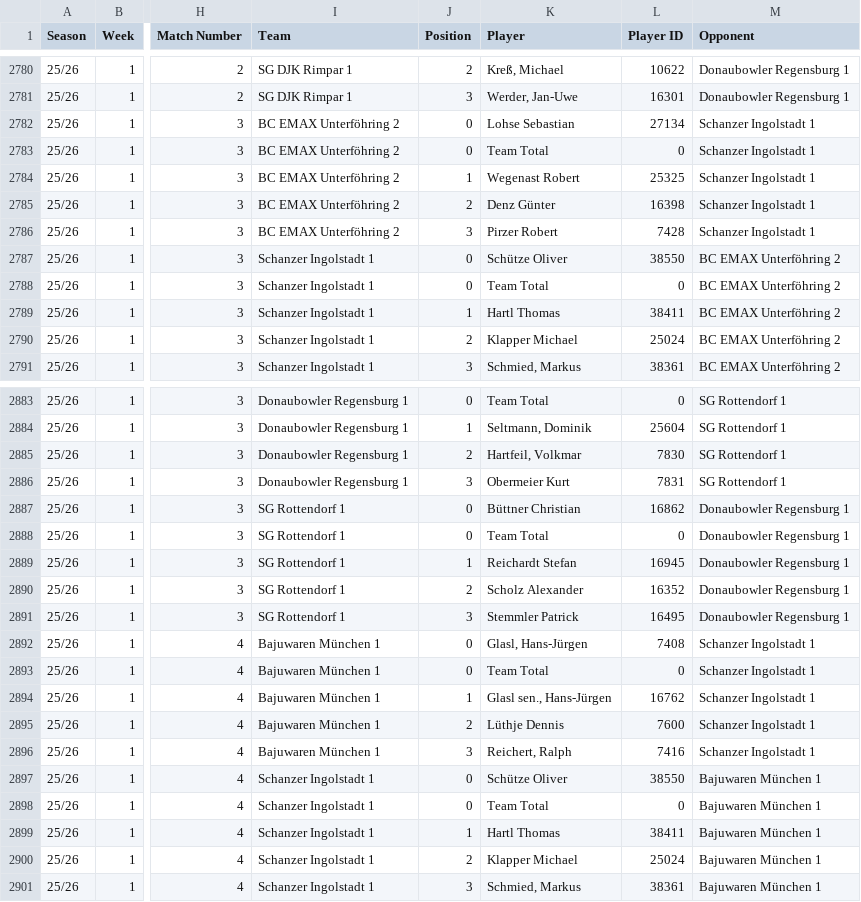
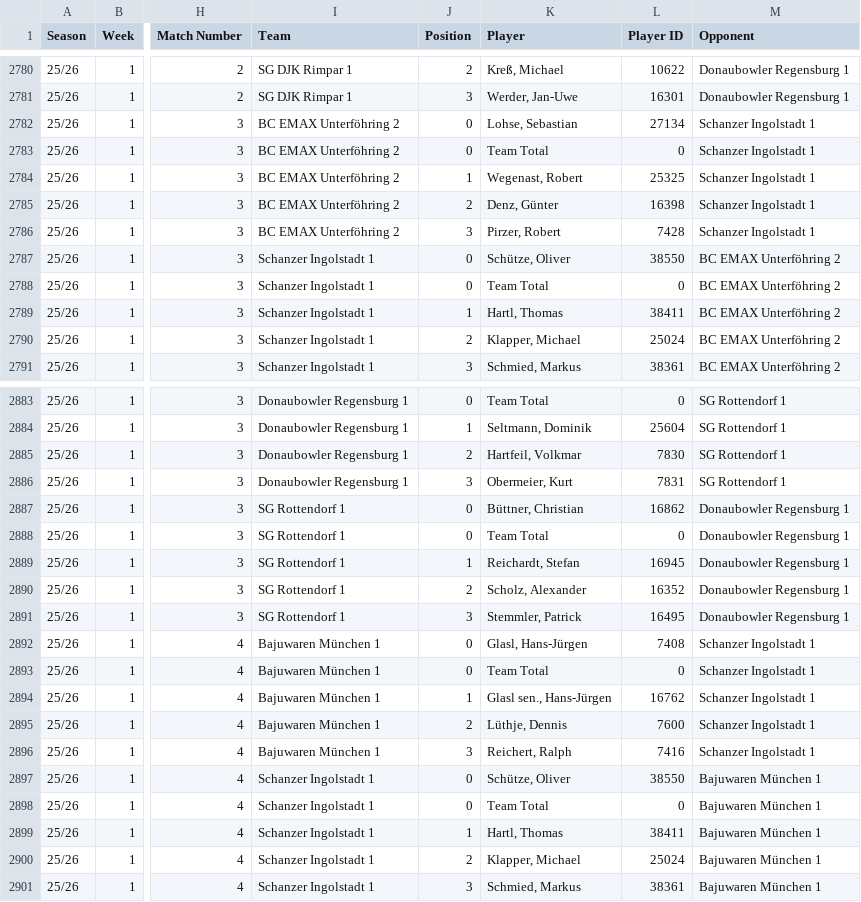
Before and after one commit to AmbidextrousCoatie/league_analyzer, a CSV file: database/data/bowling_ergebnisse_real.csv, drawn as a sheet; only a part is shown, gaps mark what is left out; the diff covers the shown part only; the diff names each change by its address in the sheet, - before the commit and + after, or states it on an @@ line.

```diff
--- a/database/data/bowling_ergebnisse_real.csv
+++ b/database/data/bowling_ergebnisse_real.csv
-K2782 (Player): Lohse Sebastian
+K2782 (Player): Lohse, Sebastian
-K2784 (Player): Wegenast Robert
+K2784 (Player): Wegenast, Robert
-K2785 (Player): Denz Günter
+K2785 (Player): Denz, Günter
-K2786 (Player): Pirzer Robert
+K2786 (Player): Pirzer, Robert
-K2787 (Player): Schütze Oliver
+K2787 (Player): Schütze, Oliver
-K2789 (Player): Hartl Thomas
+K2789 (Player): Hartl, Thomas
-K2790 (Player): Klapper Michael
+K2790 (Player): Klapper, Michael
-K2886 (Player): Obermeier Kurt
+K2886 (Player): Obermeier, Kurt
-K2887 (Player): Büttner Christian
+K2887 (Player): Büttner, Christian
-K2889 (Player): Reichardt Stefan
+K2889 (Player): Reichardt, Stefan
-K2890 (Player): Scholz Alexander
+K2890 (Player): Scholz, Alexander
-K2891 (Player): Stemmler Patrick
+K2891 (Player): Stemmler, Patrick
-K2895 (Player): Lüthje Dennis
+K2895 (Player): Lüthje, Dennis
-K2897 (Player): Schütze Oliver
+K2897 (Player): Schütze, Oliver
-K2899 (Player): Hartl Thomas
+K2899 (Player): Hartl, Thomas
-K2900 (Player): Klapper Michael
+K2900 (Player): Klapper, Michael
```
Also changed, not shown: 116 edited cells elsewhere in this file, 6 other files.
